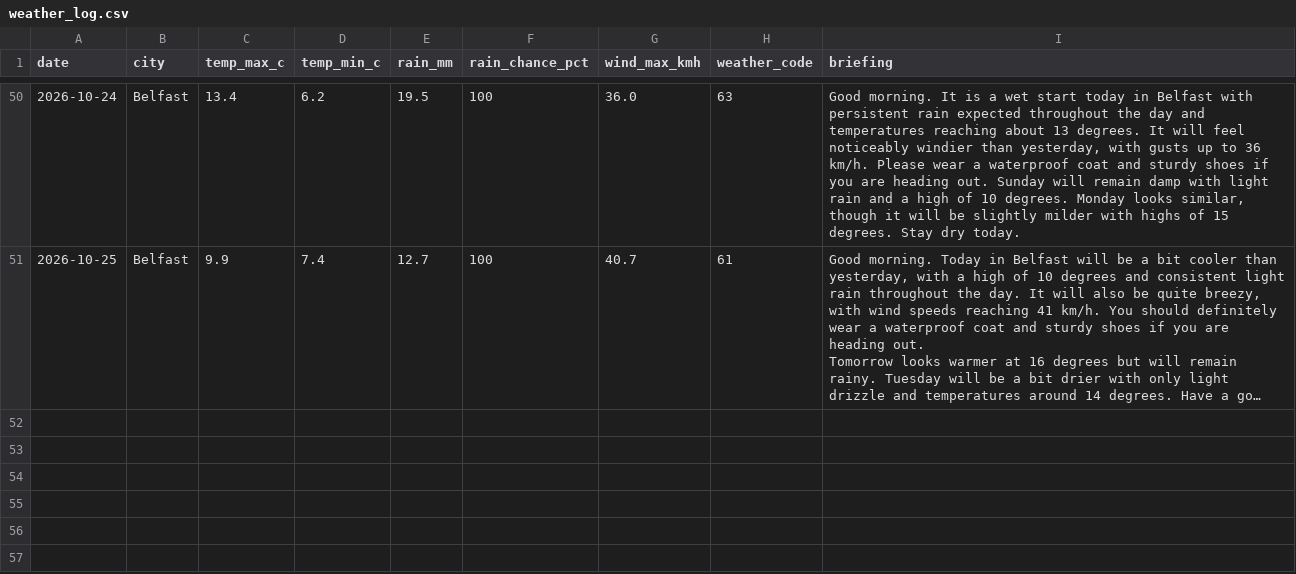
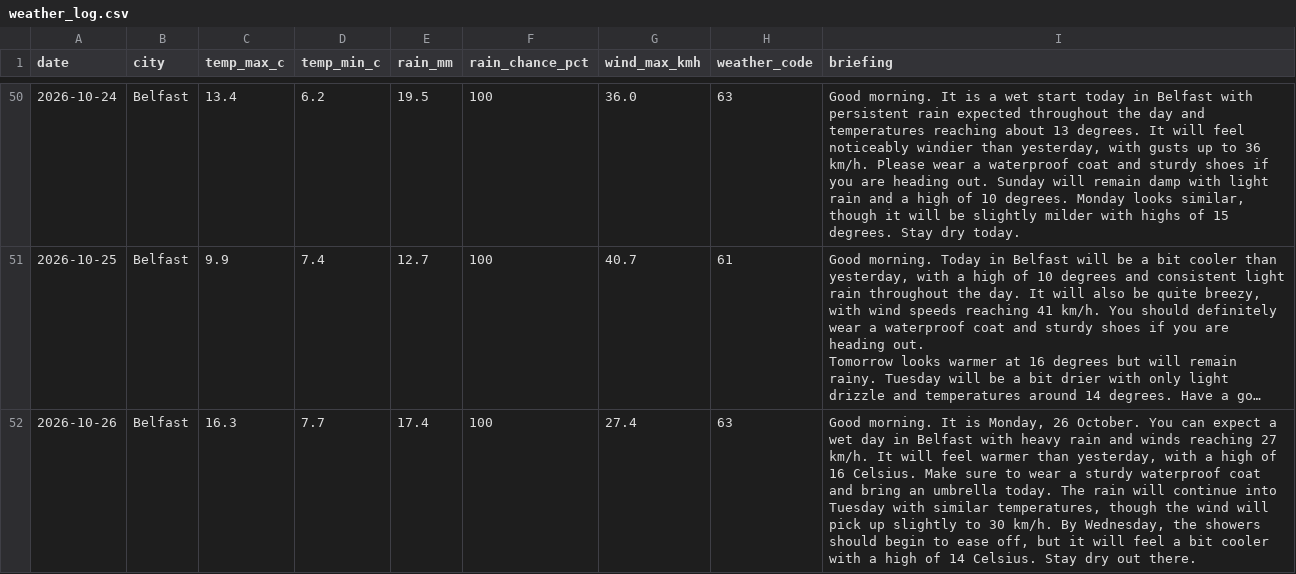
Before and after one commit to MuhammadHaris112233/weather-agent, a CSV file: data/weather_log.csv, drawn as a sheet; only a part is shown, gaps mark what is left out; long unchanged cells end in …; the diff names each change by its address in the sheet, - before the commit and + after, or states it on an @@ line.

Commit message:
Update weather log and delivery record

```diff
--- a/data/weather_log.csv
+++ b/data/weather_log.csv
+row 52: 2026-10-26 | Belfast | 16.3 | 7.7 | 17.4 | 100 | 27.4 | 63 | Good morning. It is Monday, 26 October. You can expect a wet day in Belfast with heavy rain and winds reaching 27 km/h. It will feel warmer than yesterday, with a high of 16 Celsius. Make sure to wear a sturdy waterproof coat and bring an umbrella today. The rain will continue into Tuesday with similar temperatures, though the wind will pick up slightly to 30 km/h. By Wednesday, the showers should begin to ease off, but it will feel a bit cooler with a high of 14 Celsius. Stay dry out there.
```
Also changed, not shown: 1 other file.
